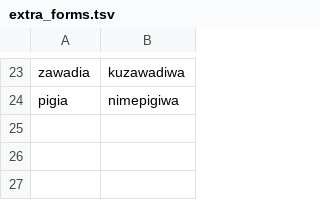
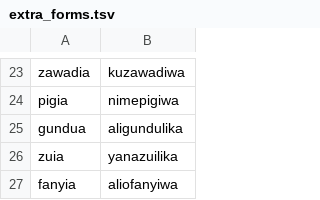
Before and after one commit to zavanton123/tayra-languages, a TSV file: tools/courses/sw/extra_forms.tsv, drawn as a sheet; only a part is shown, gaps mark what is left out.

Commit message:
Add Swahili forms for 3600

```diff
--- a/tools/courses/sw/extra_forms.tsv
+++ b/tools/courses/sw/extra_forms.tsv
@@ -24 +24,4 @@ zawadia	kuzawadiwa
 pigia	nimepigiwa
+gundua	aligundulika
+zuia	yanazuilika
+fanyia	aliofanyiwa
```
